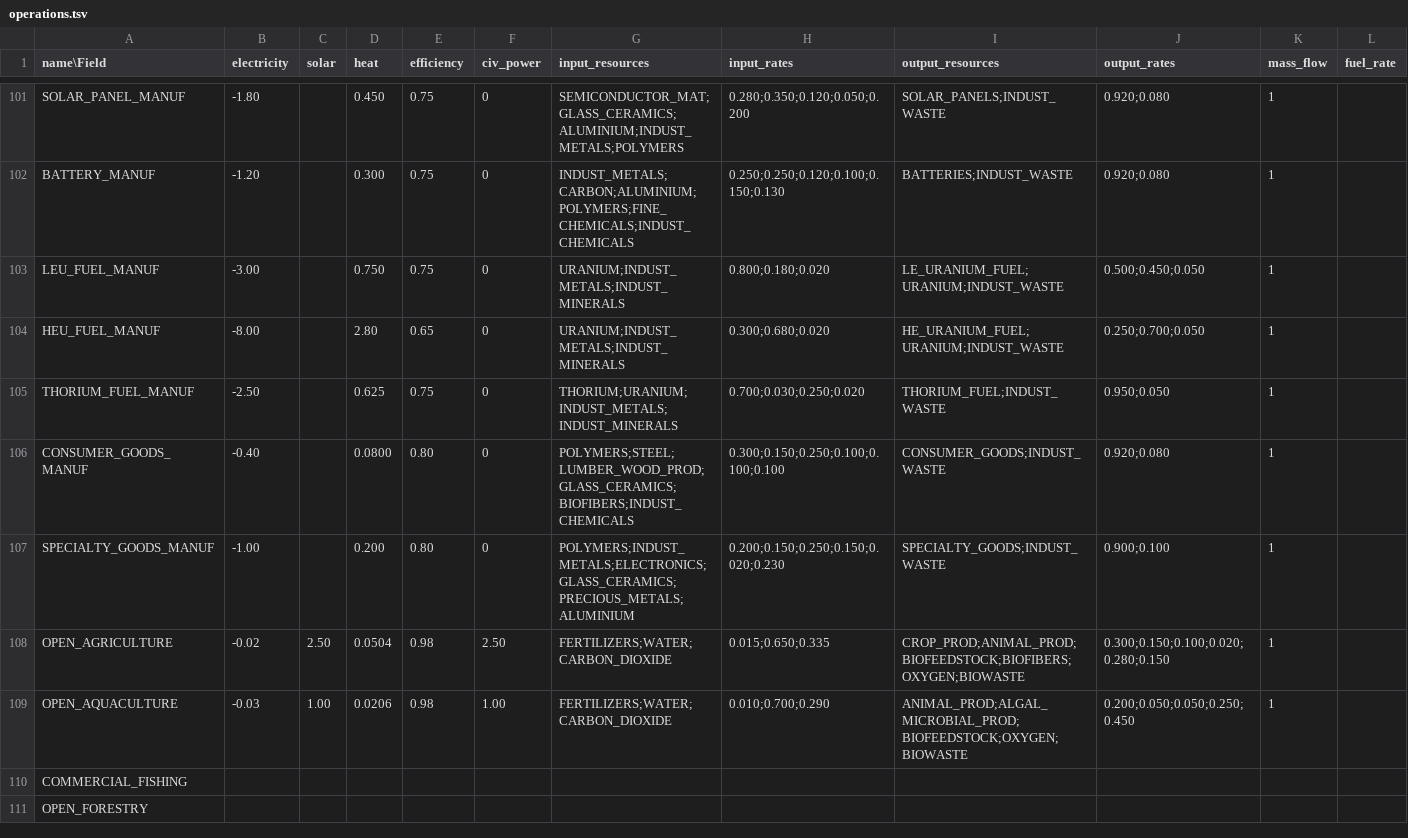
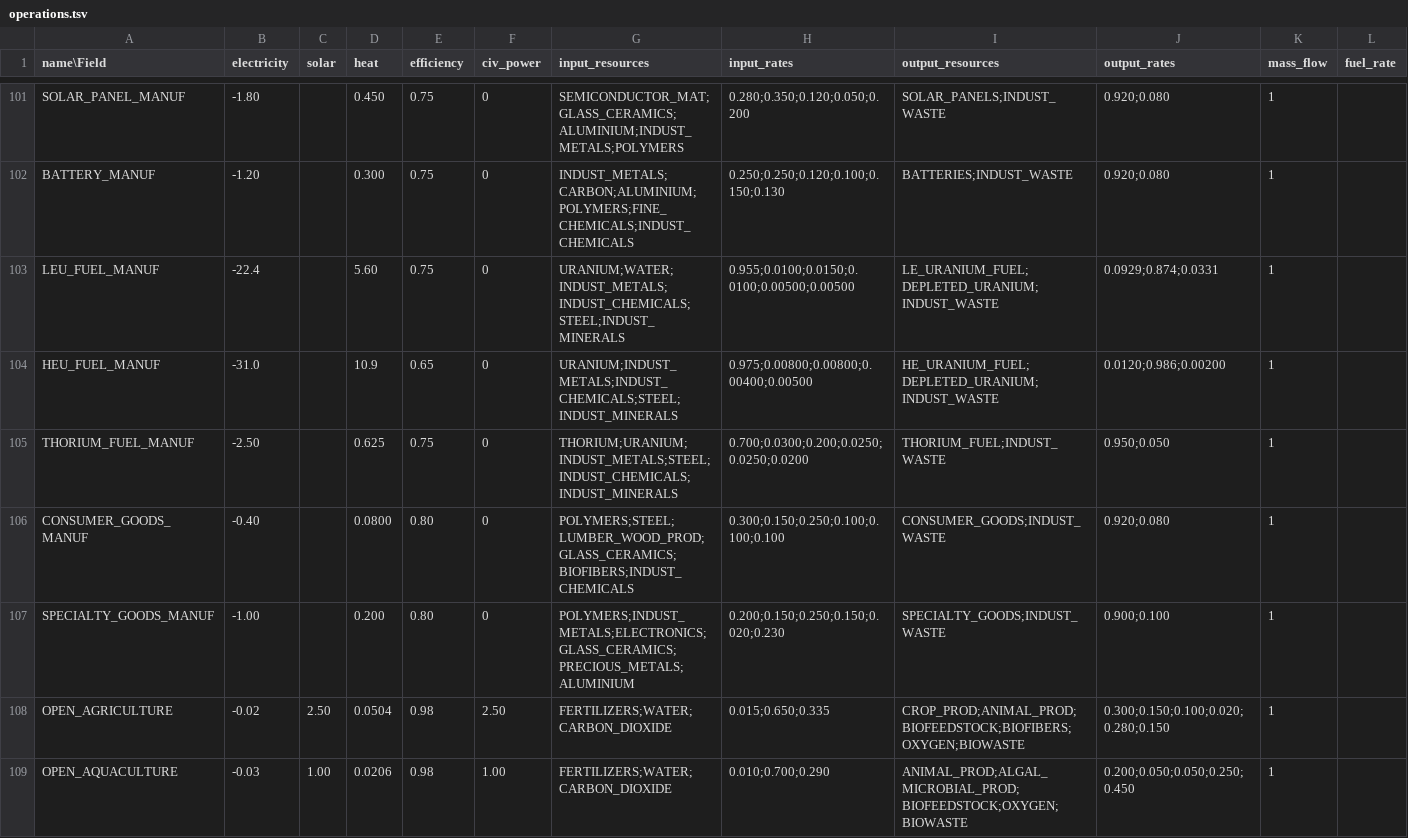
Before and after one commit to t2civ/astropolis_research, a TSV file: tables/operations.tsv, drawn as a sheet; only a part is shown, gaps mark what is left out; the shorter side is filled out with more unchanged rows; the diff covers the shown part only; the diff names each change by its address in the sheet, - before the commit and + after, or states it on an @@ line.

Commit message:
Add Depleted Uranium and fix related operations

```diff
--- a/tables/operations.tsv
+++ b/tables/operations.tsv
-B103 (electricity): -3.00
+B103 (electricity): -22.4
-D103 (heat): 0.750
+D103 (heat): 5.60
-G103 (input_resources): URANIUM;INDUST_METALS;INDUST_MINERALS
+G103 (input_resources): URANIUM;WATER;INDUST_METALS;INDUST_CHEMICALS;STEEL;INDUST_MINERALS
-H103 (input_rates): 0.800;0.180;0.020
+H103 (input_rates): 0.955;0.0100;0.0150;0.0100;0.00500;0.00500
-I103 (output_resources): LE_URANIUM_FUEL;URANIUM;INDUST_WASTE
+I103 (output_resources): LE_URANIUM_FUEL;DEPLETED_URANIUM;INDUST_WASTE
-J103 (output_rates): 0.500;0.450;0.050
+J103 (output_rates): 0.0929;0.874;0.0331
-B104 (electricity): -8.00
+B104 (electricity): -31.0
-D104 (heat): 2.80
+D104 (heat): 10.9
-G104 (input_resources): URANIUM;INDUST_METALS;INDUST_MINERALS
+G104 (input_resources): URANIUM;INDUST_METALS;INDUST_CHEMICALS;STEEL;INDUST_MINERALS
-H104 (input_rates): 0.300;0.680;0.020
+H104 (input_rates): 0.975;0.00800;0.00800;0.00400;0.00500
-I104 (output_resources): HE_URANIUM_FUEL;URANIUM;INDUST_WASTE
+I104 (output_resources): HE_URANIUM_FUEL;DEPLETED_URANIUM;INDUST_WASTE
-J104 (output_rates): 0.250;0.700;0.050
+J104 (output_rates): 0.0120;0.986;0.00200
-G105 (input_resources): THORIUM;URANIUM;INDUST_METALS;INDUST_MINERALS
+G105 (input_resources): THORIUM;URANIUM;INDUST_METALS;STEEL;INDUST_CHEMICALS;INDUST_MINERALS
-H105 (input_rates): 0.700;0.030;0.250;0.020
+H105 (input_rates): 0.700;0.0300;0.200;0.0250;0.0250;0.0200
```
Also changed, not shown: 63 edited cells elsewhere in this file, tables/resources.tsv, 1 other file.
